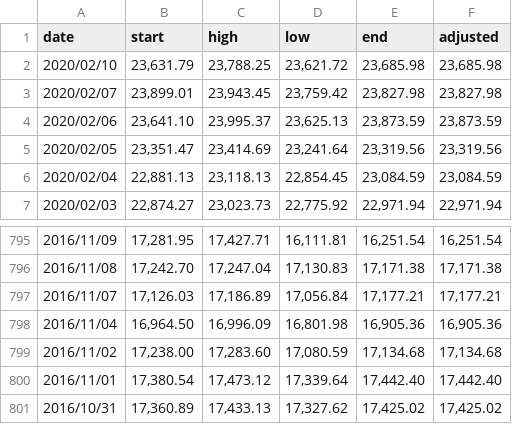
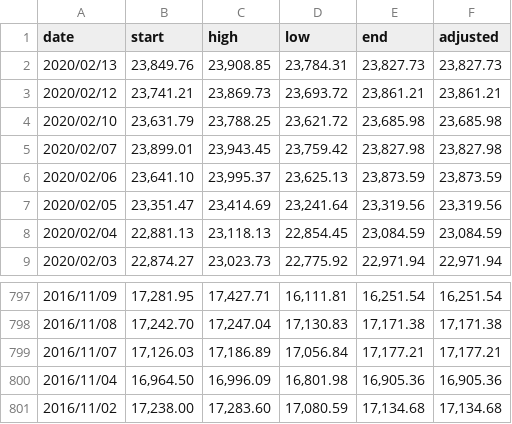
Before and after one commit to shizen-shin/python, a CSV file: assets/japanese-stock-price.csv, drawn as a sheet; only a part is shown, gaps mark what is left out; removed rows and columns are numbered as before the commit, all else as after; the diff names each change by its address in the sheet, - before the commit and + after, or states it on an @@ line.

```diff
--- a/assets/japanese-stock-price.csv
+++ b/assets/japanese-stock-price.csv
+row 2: 2020/02/13 | 23,849.76 | 23,908.85 | 23,784.31 | 23,827.73 | 23,827.73
+row 3: 2020/02/12 | 23,741.21 | 23,869.73 | 23,693.72 | 23,861.21 | 23,861.21
-row 800: 2016/11/01 | 17,380.54 | 17,473.12 | 17,339.64 | 17,442.40 | 17,442.40
-row 801: 2016/10/31 | 17,360.89 | 17,433.13 | 17,327.62 | 17,425.02 | 17,425.02
```
Also changed, not shown: 9 other files.
